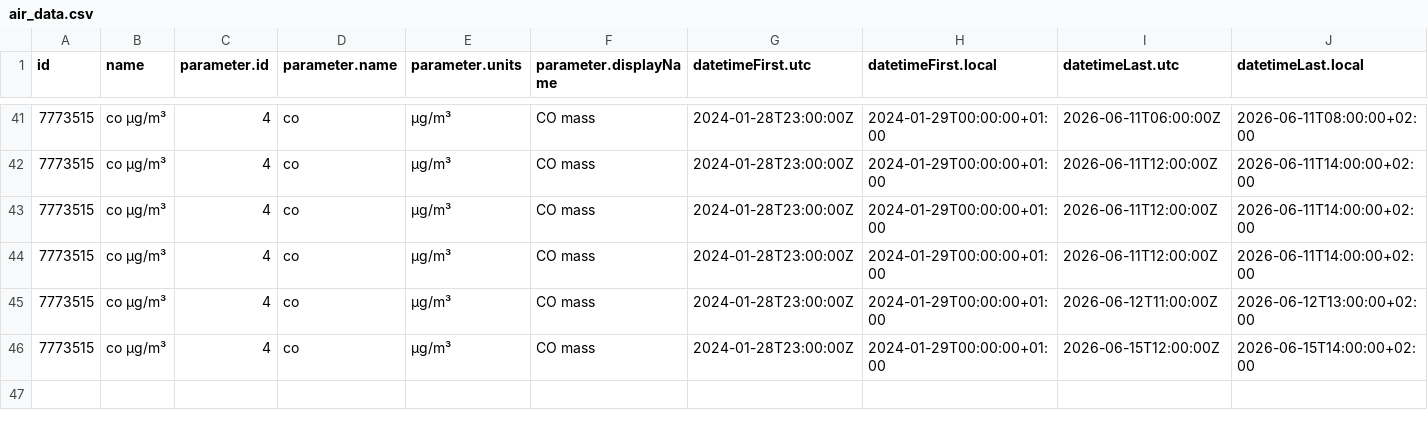
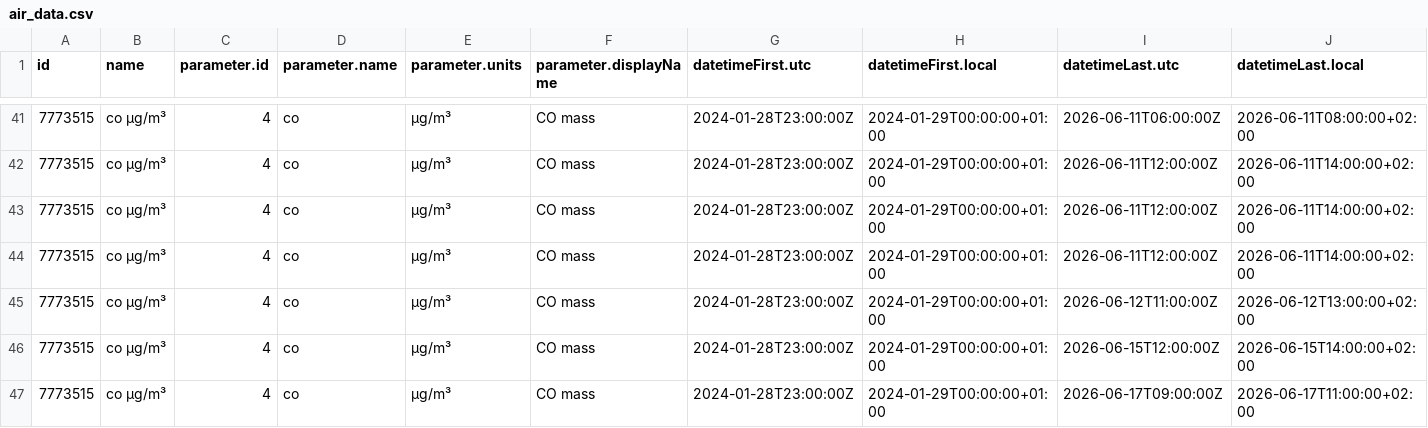
Before and after one commit to YAGOHEHE/practica_08_airquality, a CSV file: data/air_data.csv, drawn as a sheet; only a part is shown, gaps mark what is left out; rows hold the shown columns only; the diff names each change by its address in the sheet, - before the commit and + after, or states it on an @@ line.

Commit message:
gh actions: Update data Wed Jun 17 11:57:38 UTC 2026

```diff
--- a/data/air_data.csv
+++ b/data/air_data.csv
+row 47: 7773515 | co µg/m³ | 4 | co | µg/m³ | CO mass | 2024-01-28T23:00:00Z | 2024-01-29T00:00:00+01:00 | 2026-06-17T09:00:00Z | 2026-06-17T11:00:00+02:00
```
